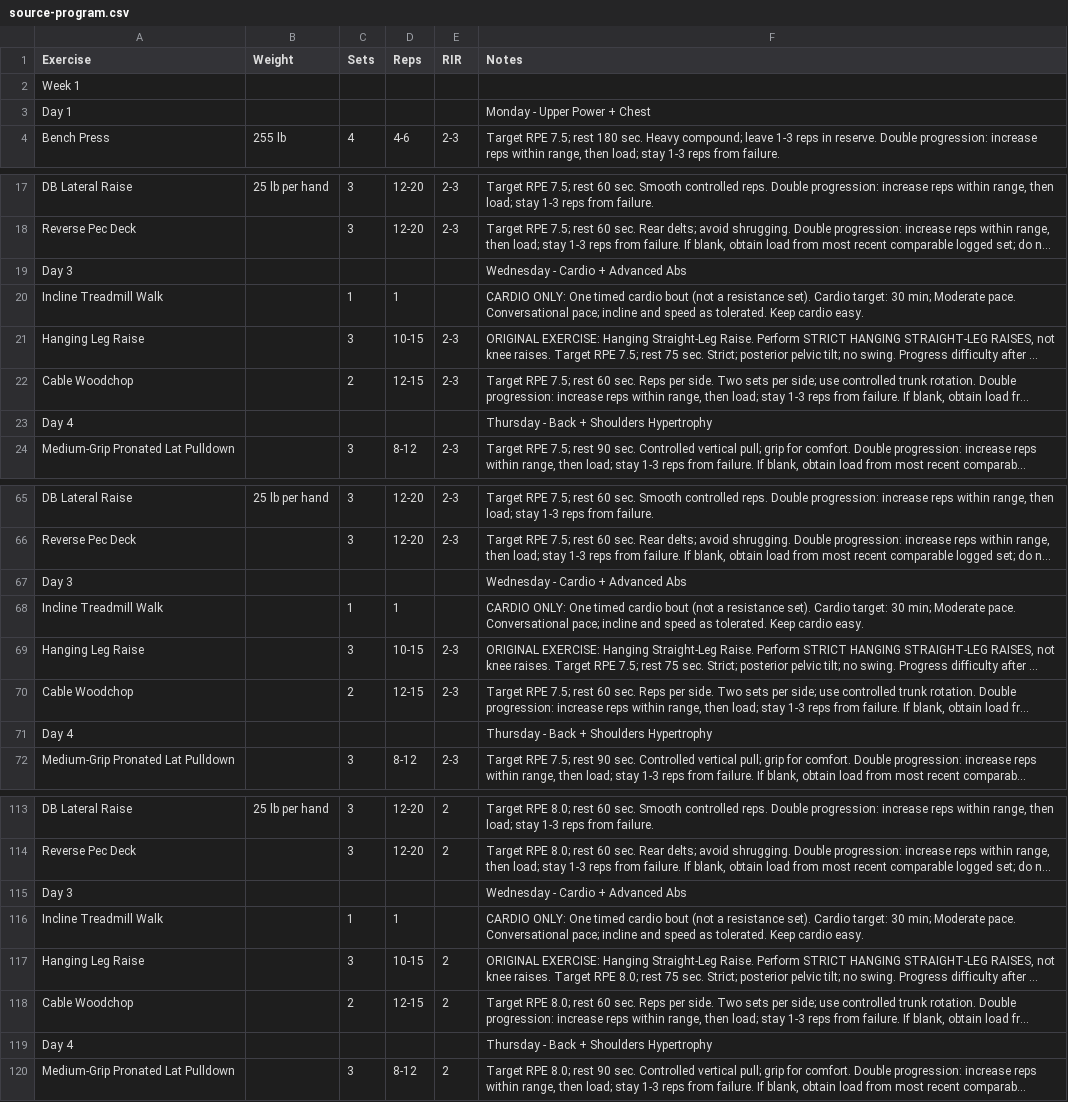
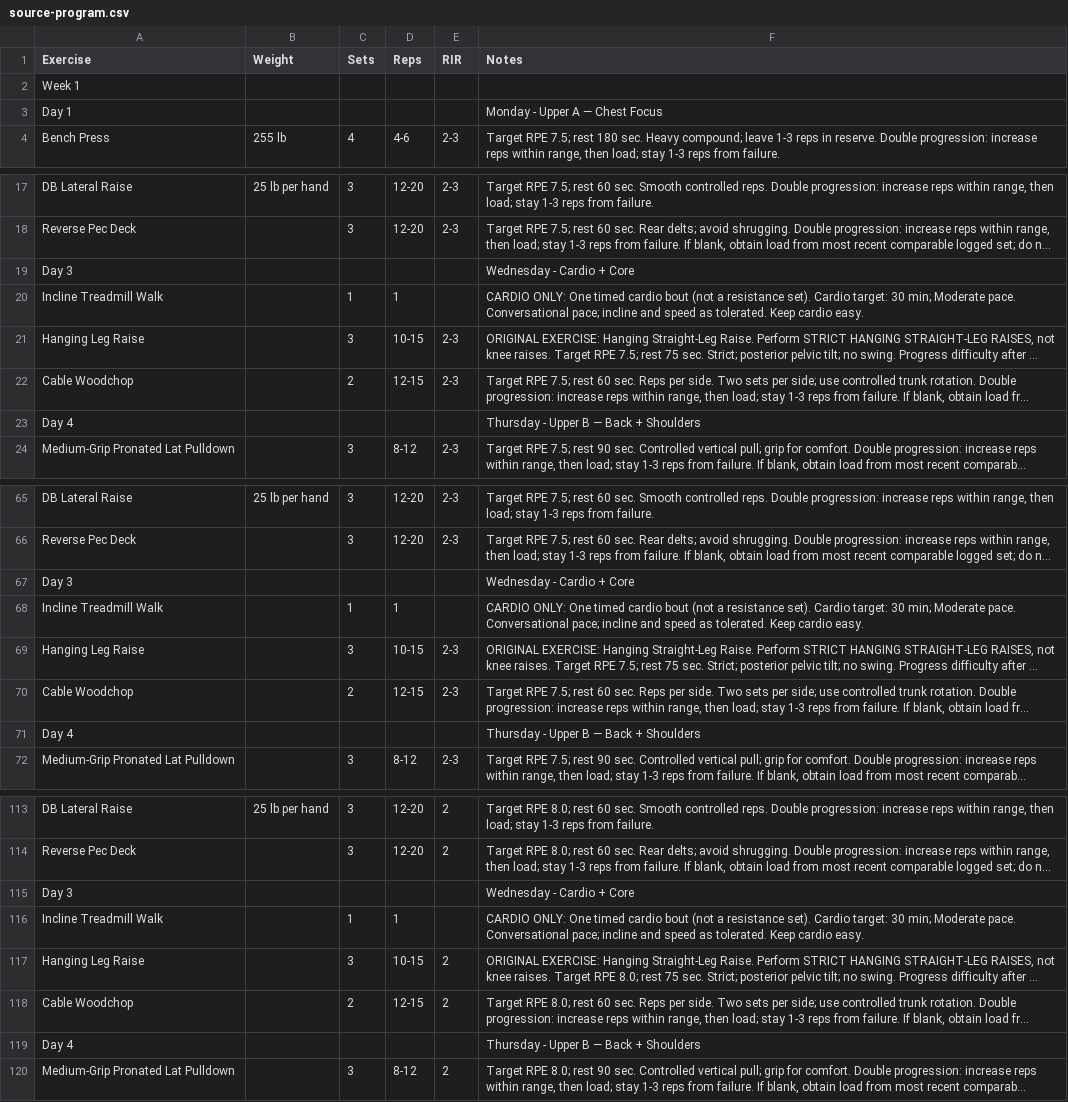
Before and after one commit to chuckdotexe/adaptive-workout-tracker, a CSV file: data/source-program.csv, drawn as a sheet; only a part is shown, gaps mark what is left out; long unchanged cells end in …; the diff covers the shown part only; the diff names each change by its address in the sheet, - before the commit and + after, or states it on an @@ line.

Commit message:
Label program Adaptive 1 and refresh the six training day names

```diff
--- a/data/source-program.csv
+++ b/data/source-program.csv
-F3 (Notes): Monday - Upper Power + Chest
+F3 (Notes): Monday - Upper A — Chest Focus
-F19 (Notes): Wednesday - Cardio + Advanced Abs
+F19 (Notes): Wednesday - Cardio + Core
-F23 (Notes): Thursday - Back + Shoulders Hypertrophy
+F23 (Notes): Thursday - Upper B — Back + Shoulders
-F67 (Notes): Wednesday - Cardio + Advanced Abs
+F67 (Notes): Wednesday - Cardio + Core
-F71 (Notes): Thursday - Back + Shoulders Hypertrophy
+F71 (Notes): Thursday - Upper B — Back + Shoulders
-F115 (Notes): Wednesday - Cardio + Advanced Abs
+F115 (Notes): Wednesday - Cardio + Core
-F119 (Notes): Thursday - Back + Shoulders Hypertrophy
+F119 (Notes): Thursday - Upper B — Back + Shoulders
```
Also changed, not shown: 41 edited cells elsewhere in this file, 9 other files.
